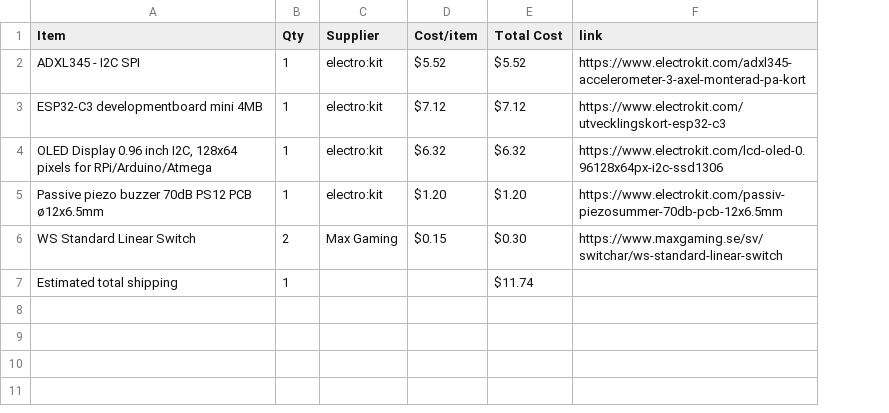
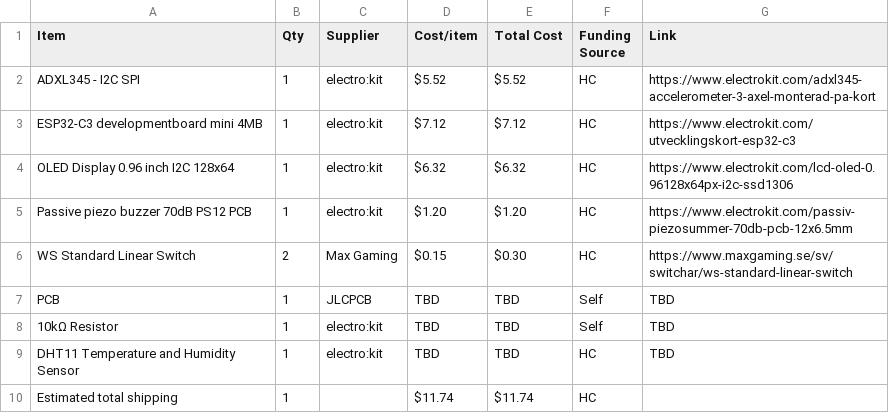
Before and after one commit to parv20250-dot/Sunbie, a CSV file: BOM.csv, drawn as a sheet; addresses are those after the commit; the diff names each change by its address in the sheet, - before the commit and + after, or states it on an @@ line.

Commit message:
Update BOM.csv to include Funding Source
Added 'Funding Source' column and updated item entries.

```diff
--- a/BOM.csv
+++ b/BOM.csv
+column F (Funding Source), rows 2-6: all HC; row 10: HC
-G1: link
+G1: Link
-A4 (Item): …0.96 inch I2C, 128x64 pixels for RPi/Arduino/Atmega
+A4 (Item): …0.96 inch I2C 128x64
-A5 (Item): Passive piezo buzzer 70dB PS12 PCB ø12x6.5mm
+A5 (Item): Passive piezo buzzer 70dB PS12 PCB
+row 7: PCB | 1 | JLCPCB | TBD | TBD | Self | TBD
+row 8: 10kΩ Resistor | 1 | electro:kit | TBD | TBD | Self | TBD
+row 9: DHT11 Temperature and Humidity Sensor | 1 | electro:kit | TBD | TBD | HC | TBD
-D10 (Cost/item): (empty)
+D10 (Cost/item): $11.74
```
